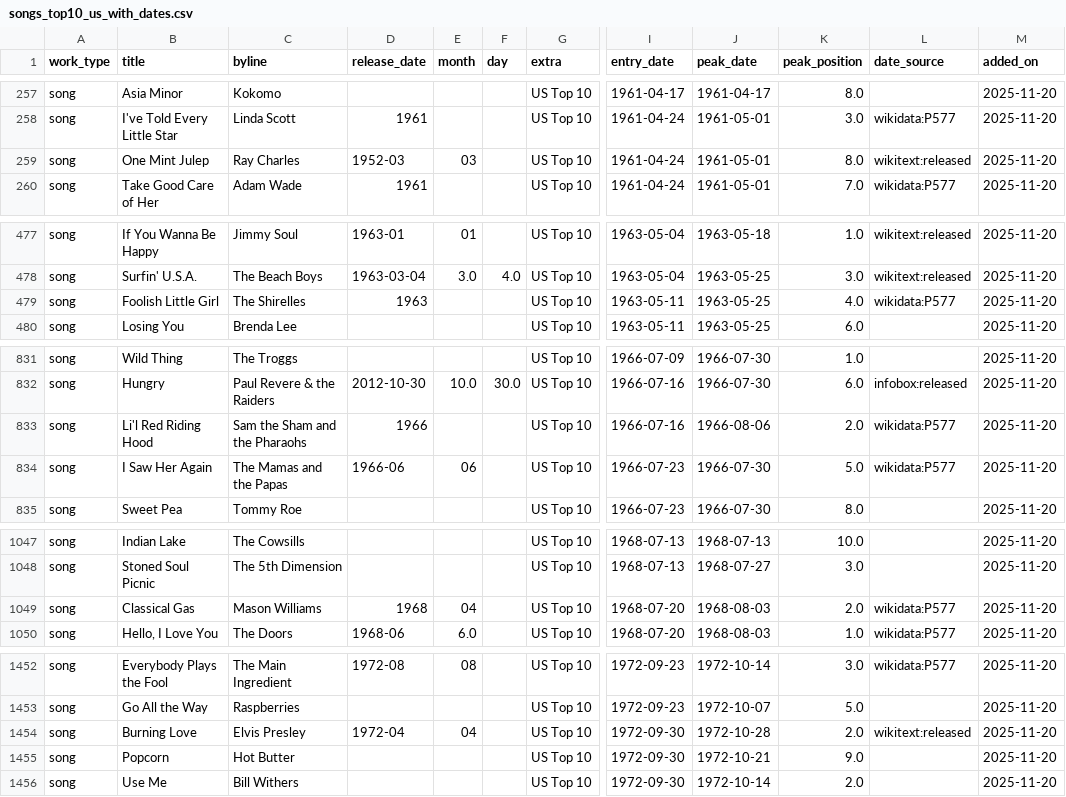
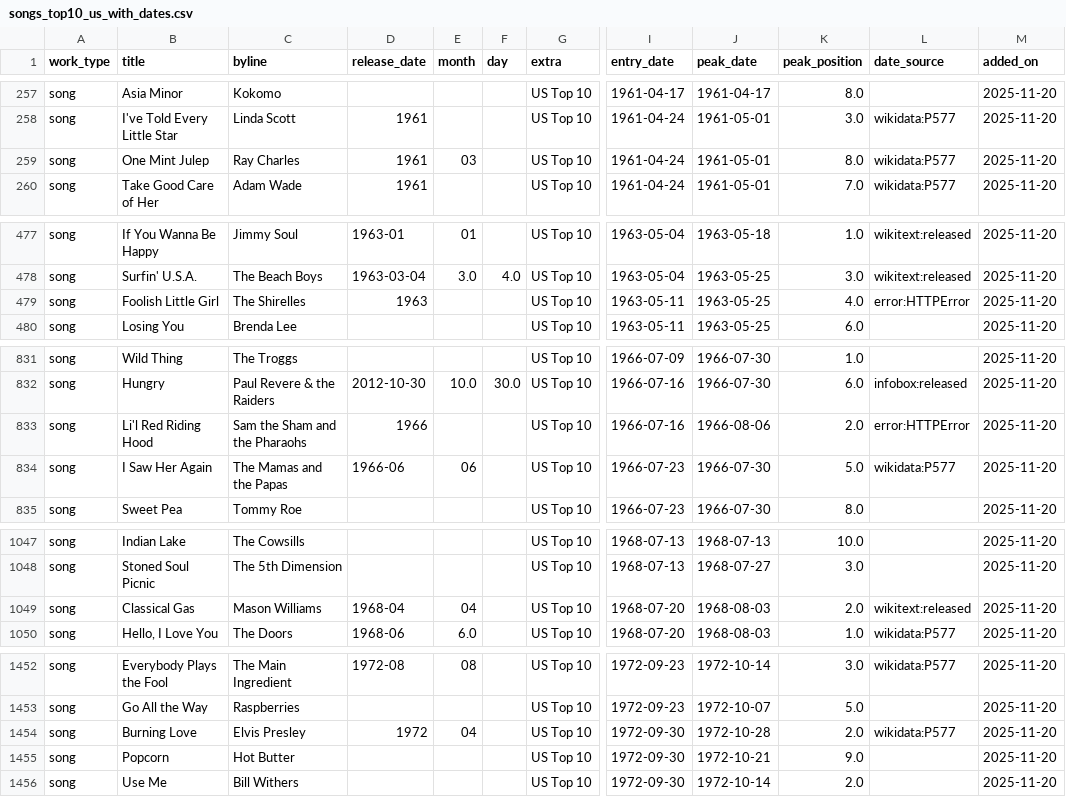
Before and after one commit to 66fishmarket-droid/STRUMOTDSeedGen, a CSV file: data/songs_top10_us_with_dates.csv, drawn as a sheet; only a part is shown, gaps mark what is left out; the diff covers the shown part only; the diff names each change by its address in the sheet, - before the commit and + after, or states it on an @@ line.

Commit message:
Auto-update Top10 song release dates (delta)

```diff
--- a/data/songs_top10_us_with_dates.csv
+++ b/data/songs_top10_us_with_dates.csv
-D259 (release_date): 1952-03
+D259 (release_date): 1961
-L259 (date_source): wikitext:released
+L259 (date_source): wikidata:P577
-L479 (date_source): wikidata:P577
+L479 (date_source): error:HTTPError
-L833 (date_source): wikidata:P577
+L833 (date_source): error:HTTPError
-D1049 (release_date): 1968
+D1049 (release_date): 1968-04
-L1049 (date_source): wikidata:P577
+L1049 (date_source): wikitext:released
-D1454 (release_date): 1972-04
+D1454 (release_date): 1972
-L1454 (date_source): wikitext:released
+L1454 (date_source): wikidata:P577
```
Also changed, not shown: 11 edited cells elsewhere in this file.
